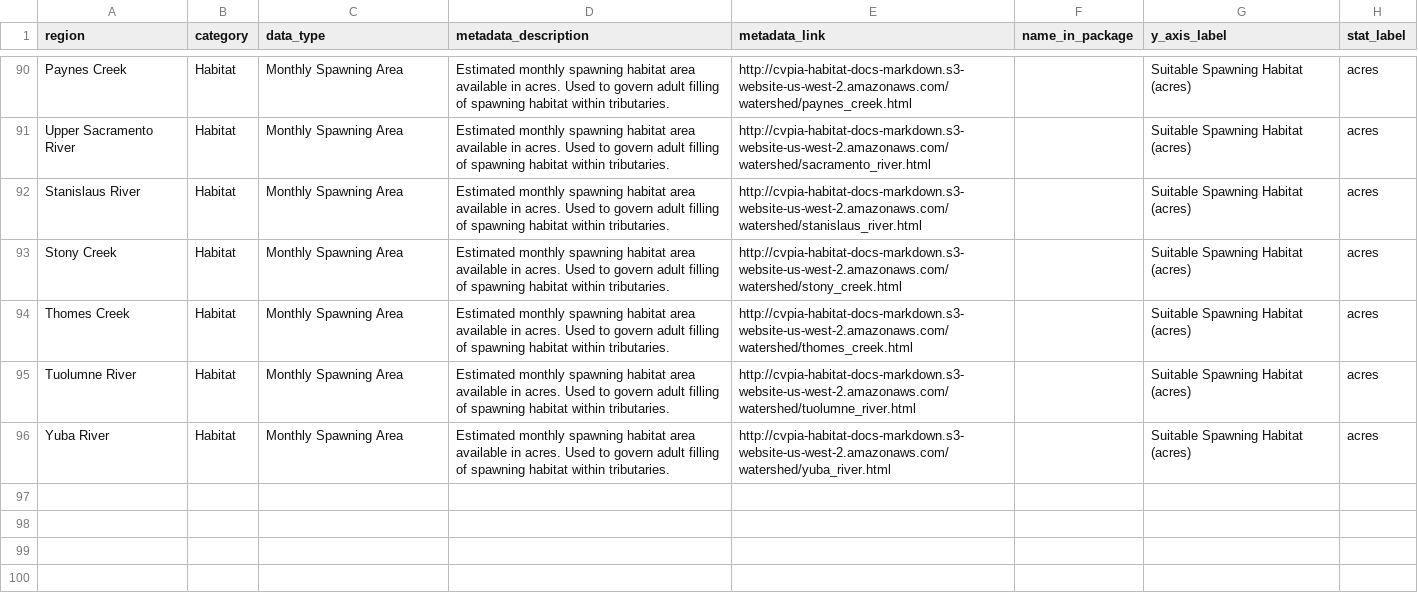
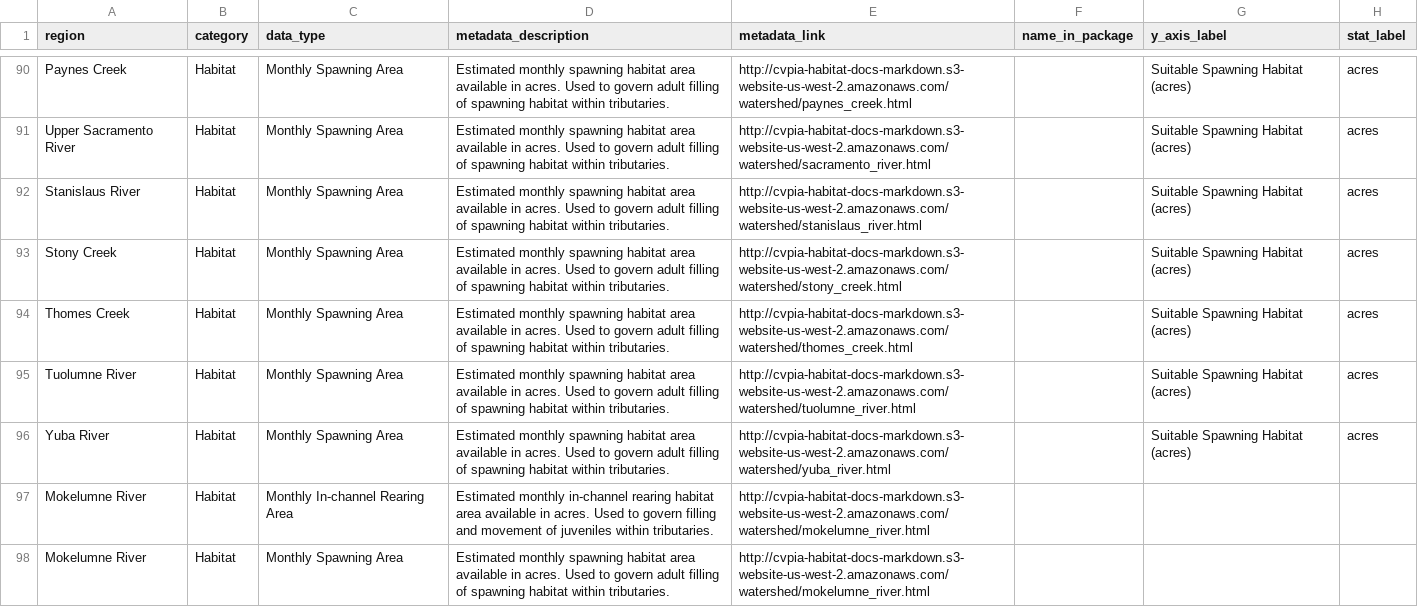
Before and after one commit to FlowWest/cvpia-model-inputs, a CSV file: data/metadata-lookup.csv, drawn as a sheet; only a part is shown, gaps mark what is left out.

Commit message:
Adds mokelumne river to metadata-lookup

```diff
--- a/data/metadata-lookup.csv
+++ b/data/metadata-lookup.csv
@@ -96 +96,3 @@ Tuolumne River,Habitat,Monthly Spawning Area,Estimated monthly spawning habitat
 Yuba River,Habitat,Monthly Spawning Area,Estimated monthly spawning habitat area available in acres. Used to govern adult filling of spawning habitat within tributaries.,http://cvpia-habitat-docs-markdown.s3-website-us-west-2.amazonaws.com/watershed/yuba_river.html,,Suitable Spawning Habitat (acres),acres
+Mokelumne River,Habitat,Monthly In-channel Rearing Area,Estimated monthly in-channel rearing habitat area available in acres. Used to govern filling and movement of juveniles within tributaries.,http://cvpia-habitat-docs-markdown.s3-website-us-west-2.amazonaws.com/watershed/mokelumne_river.html,,,
+Mokelumne River,Habitat,Monthly Spawning Area,Estimated monthly spawning habitat area available in acres. Used to govern adult filling of spawning habitat within tributaries.,http://cvpia-habitat-docs-markdown.s3-website-us-west-2.amazonaws.com/watershed/mokelumne_river.html,,,
```
